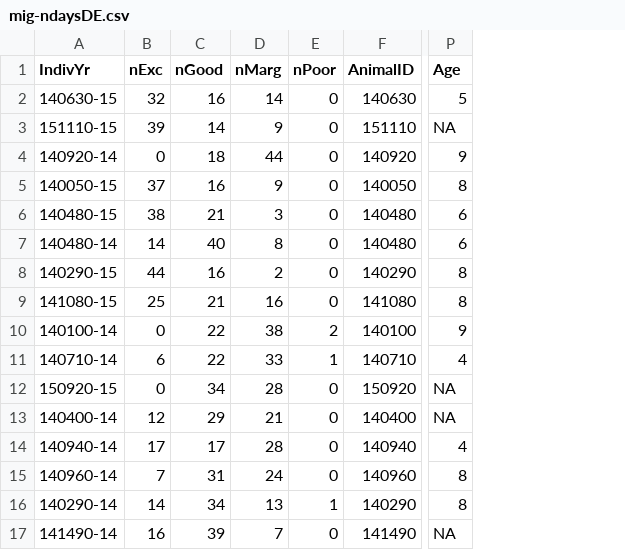
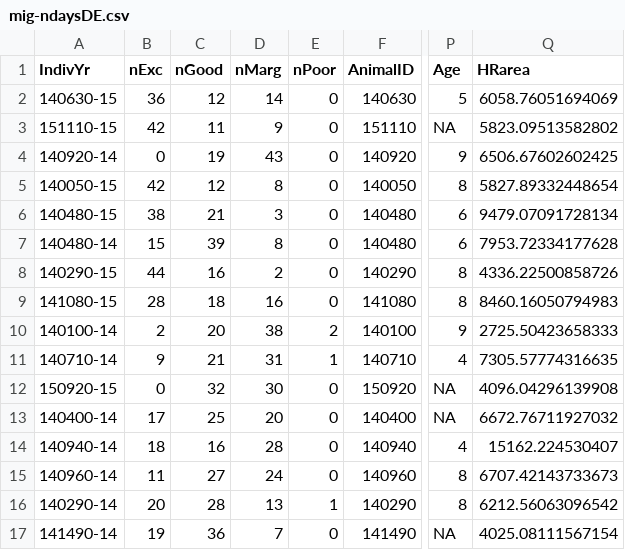
Before and after one commit to kjbark3r/Nutrition, a CSV file: mig-ndaysDE.csv, drawn as a sheet; only a part is shown, gaps mark what is left out; the diff covers the shown part only; the diff names each change by its address in the sheet, - before the commit and + after, or states it on an @@ line.

```diff
--- a/mig-ndaysDE.csv
+++ b/mig-ndaysDE.csv
+column Q (HRarea), rows 2-17: 6058.76051694069 | 5823.09513582802 | 6506.67602602425 | 5827.89332448654 | 9479.07091728134 | 7953.72334177628 | 4336.22500858726 | 8460.16050794983 | 2725.50423658333 | 7305.57774316635 | 4096.04296139908 | 6672.76711927032 | 15162.224530407 | 6707.42143733673 | 6212.56063096542 | 4025.08111567154
-B2 (nExc): 32
+B2 (nExc): 36
-C2 (nGood): 16
+C2 (nGood): 12
-B3 (nExc): 39
+B3 (nExc): 42
-C3 (nGood): 14
+C3 (nGood): 11
-C4 (nGood): 18
+C4 (nGood): 19
-D4 (nMarg): 44
+D4 (nMarg): 43
-B5 (nExc): 37
+B5 (nExc): 42
-C5 (nGood): 16
+C5 (nGood): 12
-D5 (nMarg): 9
+D5 (nMarg): 8
-B7 (nExc): 14
+B7 (nExc): 15
-C7 (nGood): 40
+C7 (nGood): 39
-B9 (nExc): 25
+B9 (nExc): 28
-C9 (nGood): 21
+C9 (nGood): 18
-B10 (nExc): 0
+B10 (nExc): 2
-C10 (nGood): 22
+C10 (nGood): 20
-B11 (nExc): 6
+B11 (nExc): 9
-C11 (nGood): 22
+C11 (nGood): 21
-D11 (nMarg): 33
+D11 (nMarg): 31
-C12 (nGood): 34
+C12 (nGood): 32
-D12 (nMarg): 28
+D12 (nMarg): 30
-B13 (nExc): 12
+B13 (nExc): 17
-C13 (nGood): 29
+C13 (nGood): 25
-D13 (nMarg): 21
+D13 (nMarg): 20
-B14 (nExc): 17
+B14 (nExc): 18
-C14 (nGood): 17
+C14 (nGood): 16
-B15 (nExc): 7
+B15 (nExc): 11
-C15 (nGood): 31
+C15 (nGood): 27
-B16 (nExc): 14
+B16 (nExc): 20
-C16 (nGood): 34
+C16 (nGood): 28
-B17 (nExc): 16
+B17 (nExc): 19
-C17 (nGood): 39
+C17 (nGood): 36
```
Also changed, not shown: 125 edited cells elsewhere in this file, avg-daily-de.csv, migstatus.csv, 12 other files.
